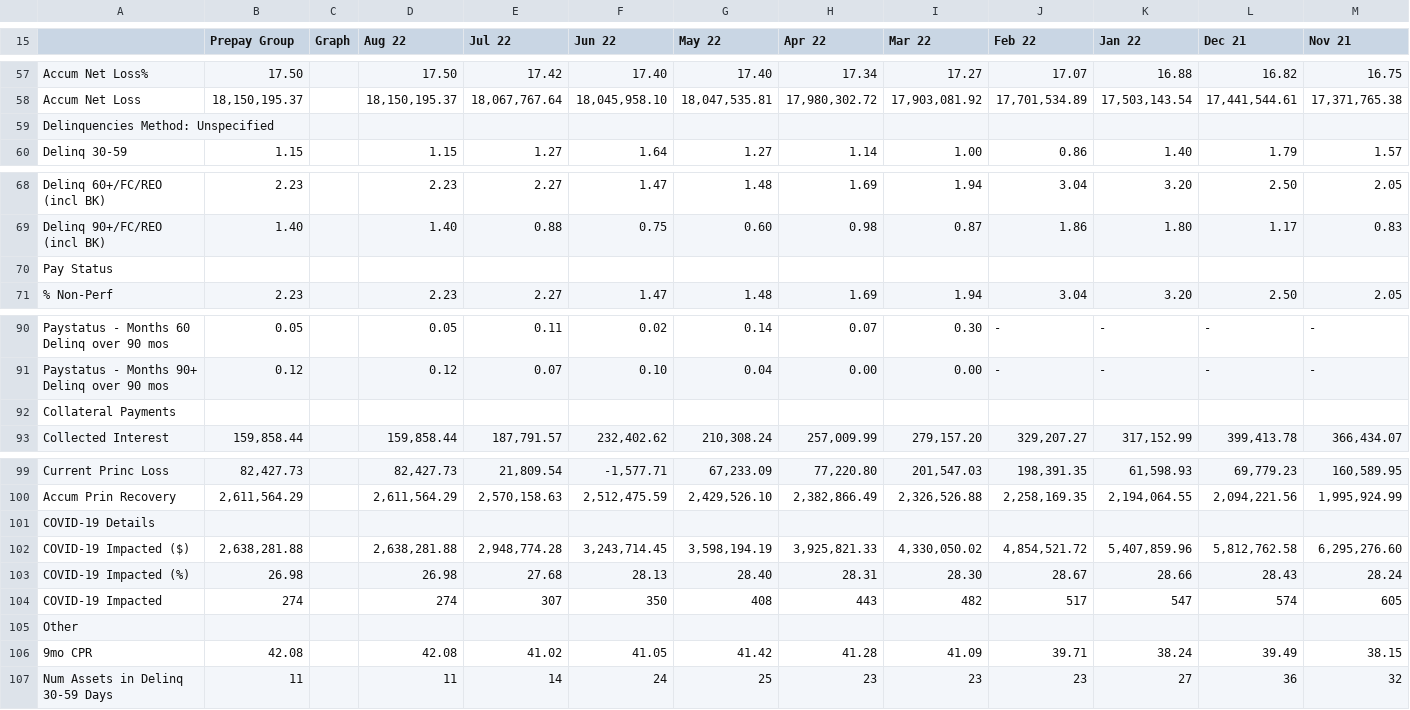
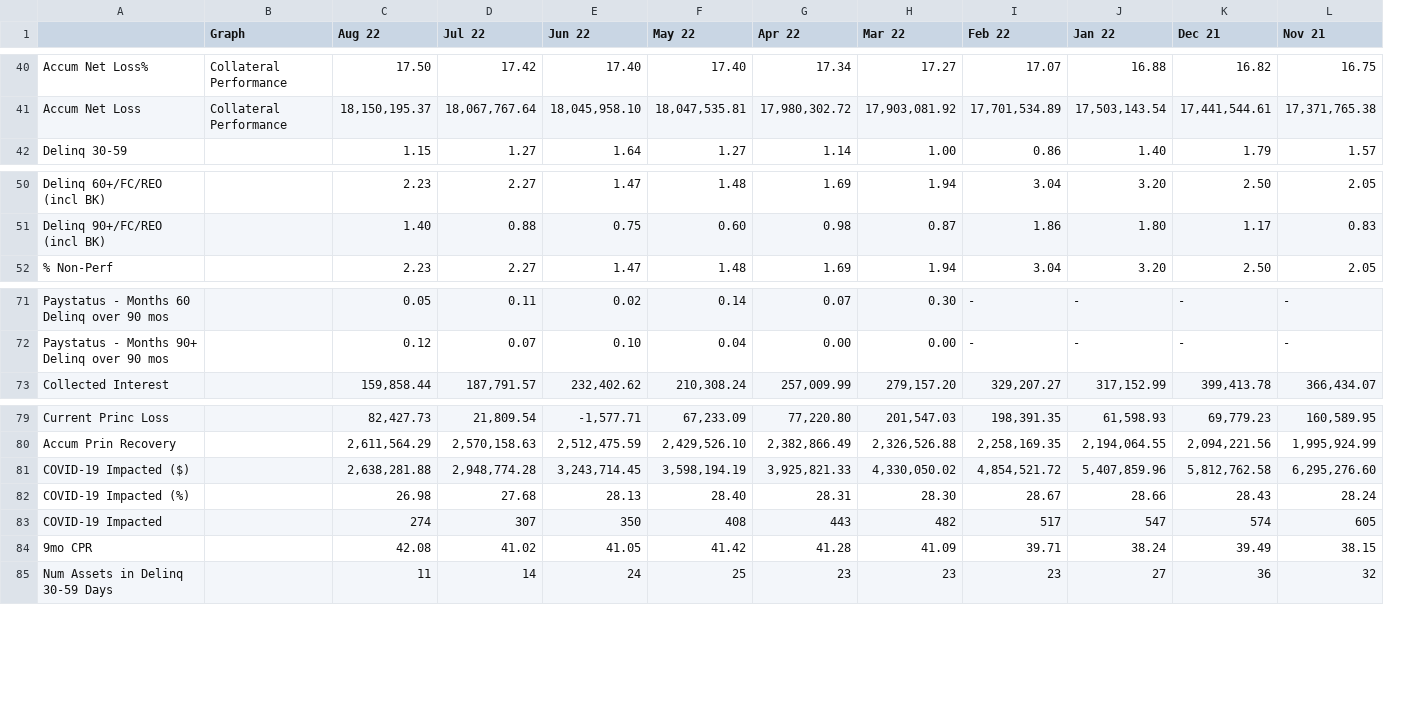
Before and after one commit to jy2k/FinalProject, a CSV file: cohort/LendingClub/19-1/LCR191_20220928.xlsx - LCR191-CStats.csv, drawn as a sheet; only a part is shown, gaps mark what is left out; removed rows and columns are numbered as before the commit, all else as after; rows hold the shown columns only; the diff covers the shown part only; the diff names each change by its address in the sheet, - before the commit and + after, or states it on an @@ line.

```diff
--- a/cohort/LendingClub/19-1/LCR191_20220928.xlsx - LCR191-CStats.csv
+++ b/cohort/LendingClub/19-1/LCR191_20220928.xlsx - LCR191-CStats.csv
-column B (Prepay Group), rows 57-58: 17.50 | 18,150,195.37; row 60: 1.15; rows 68-69: 2.23 | 1.40; row 71: 2.23; rows 90-91: 0.05 | 0.12; row 93: 159,858.44; rows 99-100: 82,427.73 | 2,611,564.29; rows 102-104: 2,638,281.88 | 26.98 | 274; rows 106-107: 42.08 | 11
-column C (Graph), empty
+column B (Graph), rows 40-41: Collateral Performance | Collateral Performance
-row 59: Delinquencies Method: Unspecified
-row 70: Pay Status
-row 92: Collateral Payments
-row 101: COVID-19 Details
-row 105: Other
```
Also changed, not shown: 17 removed rows elsewhere in this file, cohort/LendingClub/20-1/LCR201_20220928(2).xlsx - LCR201-CStats.csv, cohort/LendingClub/21-1/LCLC21N1_20220928.xlsx - LCLC21N1-CStats.csv, 4 other files.
